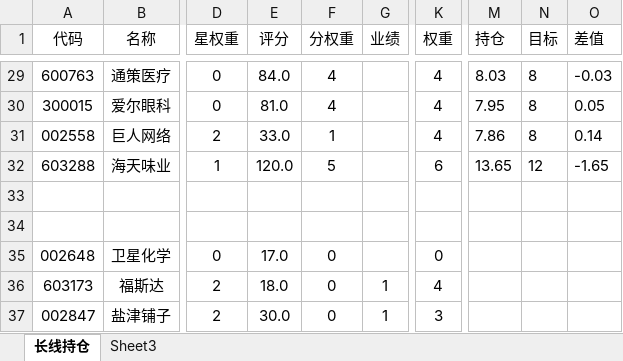
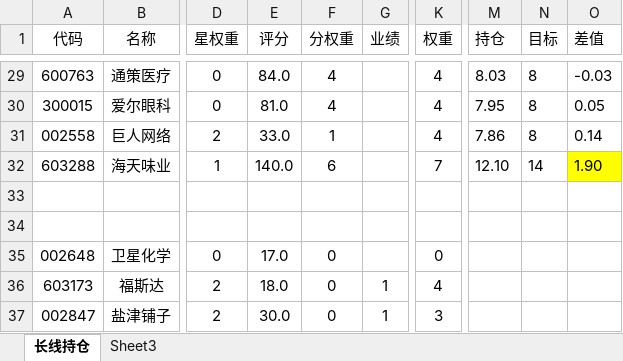
Before and after one commit to 873459621/FFMPEG, an Excel workbook: 投资计划.xlsx, sheet 长线持仓, drawn as a sheet; only a part is shown, gaps mark what is left out; values as stored, in another font and other column widths than the file's, no borders; the diff covers the shown part only; the diff names each change by its address in the sheet, - before the commit and + after, or states it on an @@ line.

```diff
--- a/投资计划.xlsx (sheet 长线持仓)
+++ b/投资计划.xlsx (sheet 长线持仓)
-E32 (评分): 120.0
+E32 (评分): 140.0
-F32 (分权重): 5
+F32 (分权重): 6
-K32 (权重): 6
+K32 (权重): 7
-M32 (持仓): 13.65
+M32 (持仓): 12.10
-N32 (目标): 12
+N32 (目标): 14
-O32 (差值): -1.65
+O32 (差值): 1.90
-O32 fill: none
+O32 fill: #FFFF00
```
Also changed, not shown: 9 edited cells and cell formats elsewhere in this sheet, 3 other files.
